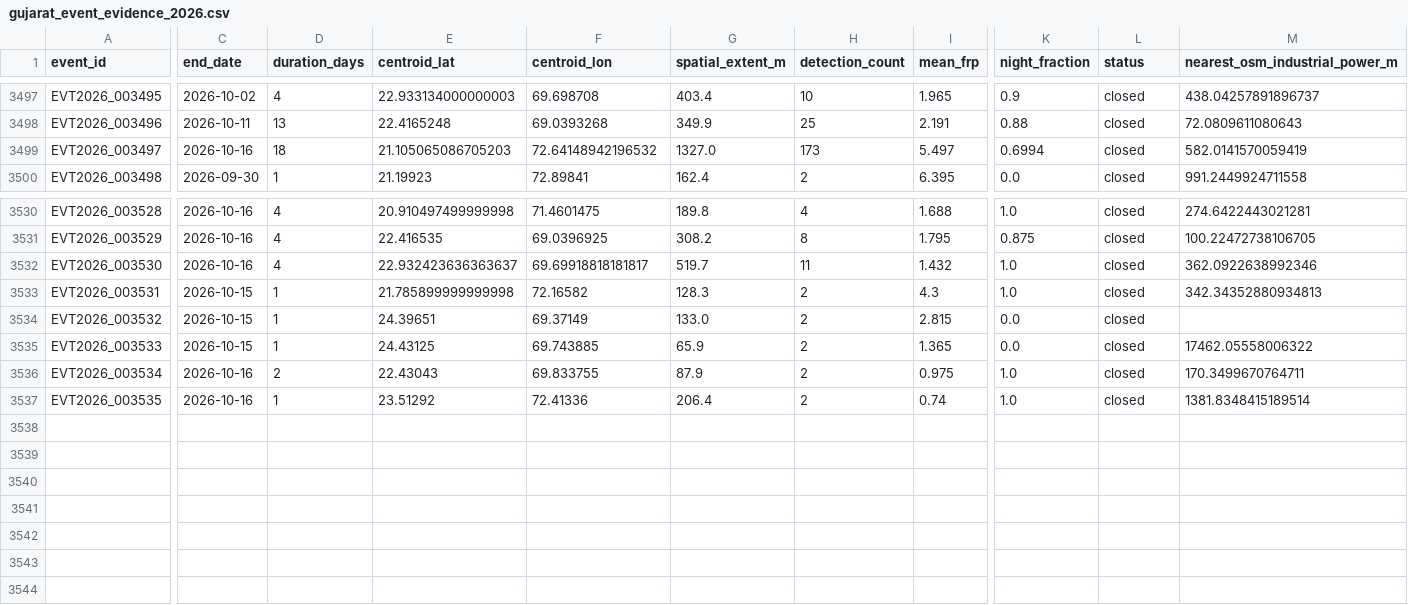
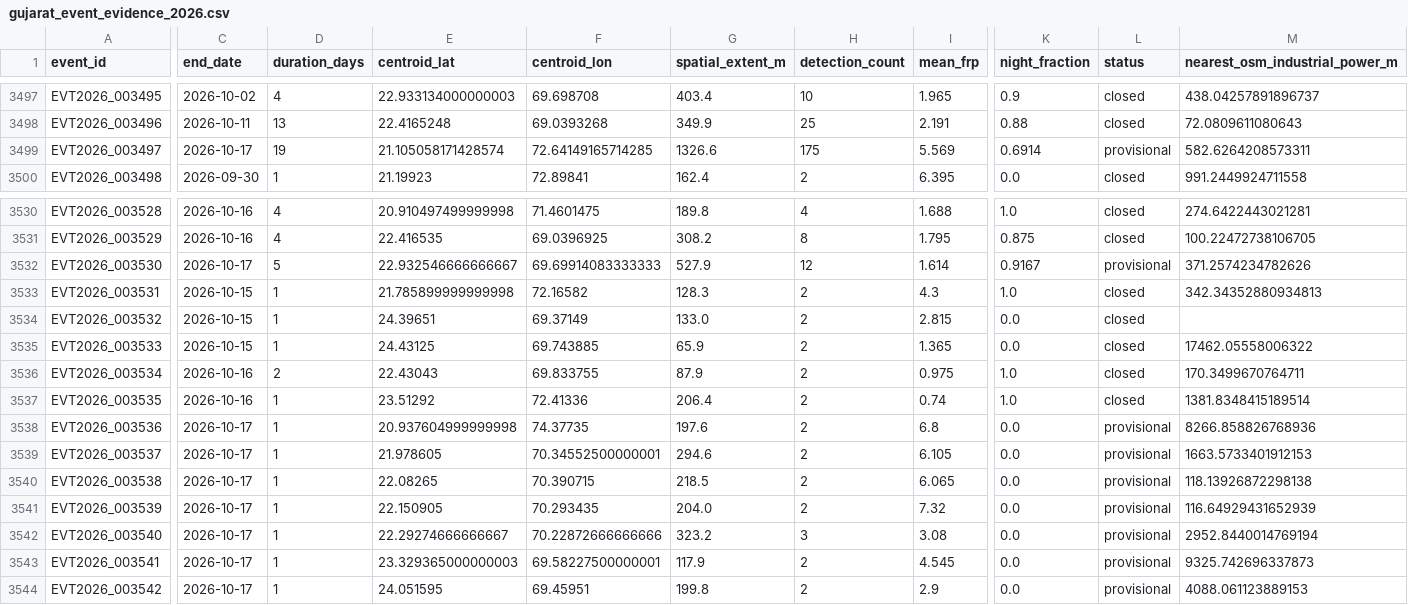
Before and after one commit to suvarchaw/Thermoscope, a CSV file: data/processed/gujarat_event_evidence_2026.csv, drawn as a sheet; only a part is shown, gaps mark what is left out; rows hold the shown columns only; the diff covers the shown part only; the diff names each change by its address in the sheet, - before the commit and + after, or states it on an @@ line.

```diff
--- a/data/processed/gujarat_event_evidence_2026.csv
+++ b/data/processed/gujarat_event_evidence_2026.csv
-C3499 (end_date): 2026-10-16
+C3499 (end_date): 2026-10-17
-D3499 (duration_days): 18
+D3499 (duration_days): 19
-E3499 (centroid_lat): 21.105065086705203
+E3499 (centroid_lat): 21.105058171428574
-F3499 (centroid_lon): 72.64148942196532
+F3499 (centroid_lon): 72.64149165714285
-G3499 (spatial_extent_m): 1327.0
+G3499 (spatial_extent_m): 1326.6
-H3499 (detection_count): 173
+H3499 (detection_count): 175
-I3499 (mean_frp): 5.497
+I3499 (mean_frp): 5.569
-K3499 (night_fraction): 0.6994
+K3499 (night_fraction): 0.6914
-L3499 (status): closed
+L3499 (status): provisional
-M3499 (nearest_osm_industrial_power_m): 582.0141570059419
+M3499 (nearest_osm_industrial_power_m): 582.6264208573311
-C3532 (end_date): 2026-10-16
+C3532 (end_date): 2026-10-17
-D3532 (duration_days): 4
+D3532 (duration_days): 5
-E3532 (centroid_lat): 22.932423636363637
+E3532 (centroid_lat): 22.932546666666667
-F3532 (centroid_lon): 69.69918818181817
+F3532 (centroid_lon): 69.69914083333333
-G3532 (spatial_extent_m): 519.7
+G3532 (spatial_extent_m): 527.9
-H3532 (detection_count): 11
+H3532 (detection_count): 12
-I3532 (mean_frp): 1.432
+I3532 (mean_frp): 1.614
-K3532 (night_fraction): 1.0
+K3532 (night_fraction): 0.9167
-L3532 (status): closed
+L3532 (status): provisional
-M3532 (nearest_osm_industrial_power_m): 362.0922638992346
+M3532 (nearest_osm_industrial_power_m): 371.2574234782626
+row 3538: EVT2026_003536 | 2026-10-17 | 1 | 20.937604999999998 | 74.37735 | 197.6 | 2 | 6.8 | 0.0 | provisional | 8266.858826768936
+row 3539: EVT2026_003537 | 2026-10-17 | 1 | 21.978605 | 70.34552500000001 | 294.6 | 2 | 6.105 | 0.0 | provisional | 1663.5733401912153
+row 3540: EVT2026_003538 | 2026-10-17 | 1 | 22.08265 | 70.390715 | 218.5 | 2 | 6.065 | 0.0 | provisional | 118.13926872298138
+row 3541: EVT2026_003539 | 2026-10-17 | 1 | 22.150905 | 70.293435 | 204.0 | 2 | 7.32 | 0.0 | provisional | 116.64929431652939
+row 3542: EVT2026_003540 | 2026-10-17 | 1 | 22.29274666666667 | 70.22872666666666 | 323.2 | 3 | 3.08 | 0.0 | provisional | 2952.8440014769194
+row 3543: EVT2026_003541 | 2026-10-17 | 1 | 23.329365000000003 | 69.58227500000001 | 117.9 | 2 | 4.545 | 0.0 | provisional | 9325.742696337873
+row 3544: EVT2026_003542 | 2026-10-17 | 1 | 24.051595 | 69.45951 | 199.8 | 2 | 2.9 | 0.0 | provisional | 4088.061123889153
```
Also changed, not shown: 3 edited cells elsewhere in this file, data/processed/gujarat_thermal_events_2026.csv, 3 other files.
